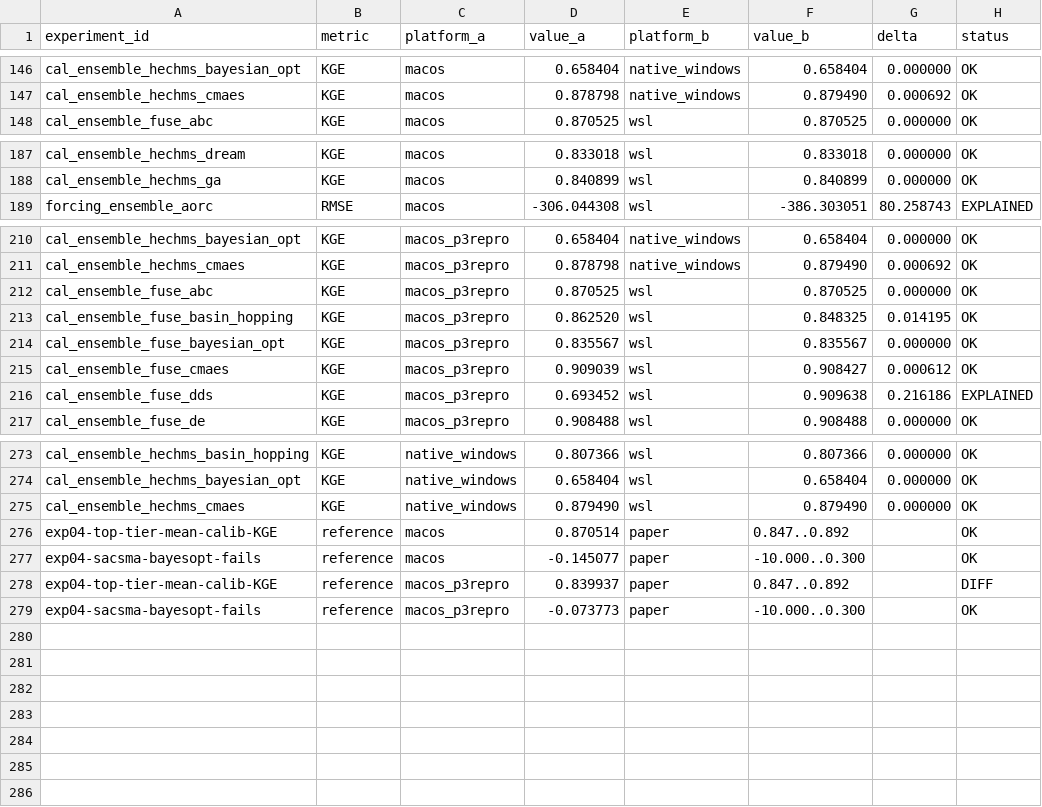
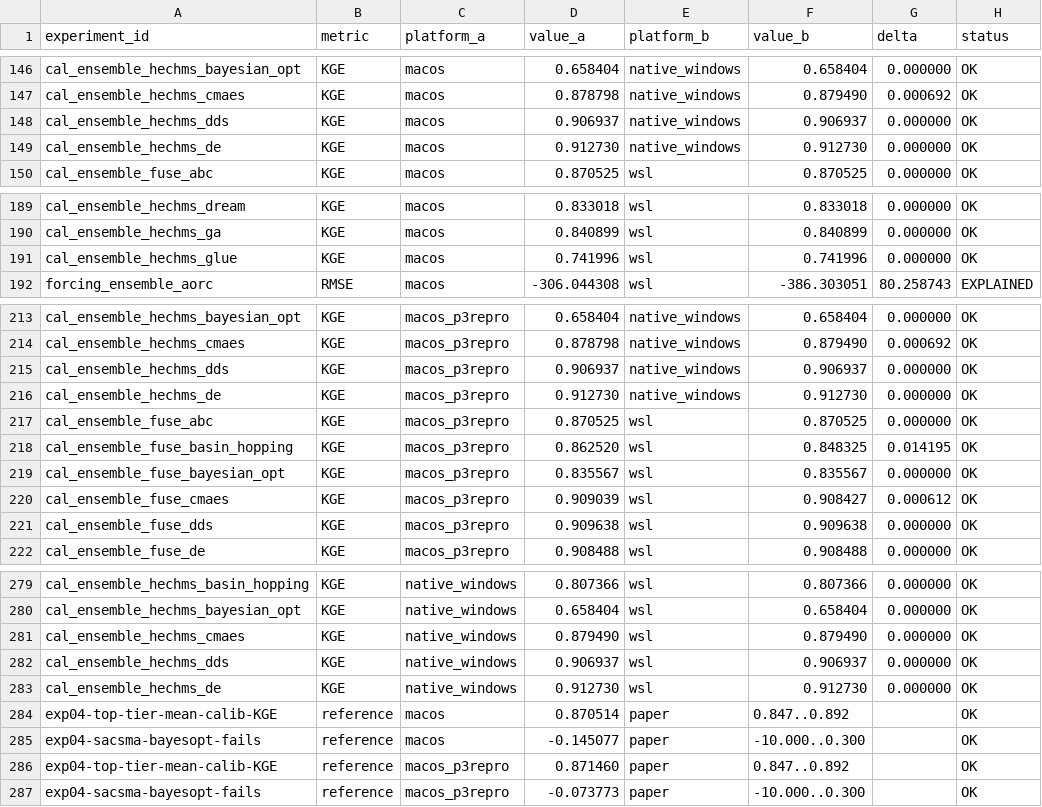
Before and after one commit to DarriEy/SYMFLUENCE, a CSV file: examples/paper_case_studies/repro_status/comparison.csv, drawn as a sheet; only a part is shown, gaps mark what is left out; the diff covers the shown part only.

```diff
--- a/examples/paper_case_studies/repro_status/comparison.csv
+++ b/examples/paper_case_studies/repro_status/comparison.csv
@@ -147,2 +147,4 @@ cal_ensemble_hechms_bayesian_opt,KGE,macos,0.658404,native_windows,0.658404,0.00
 cal_ensemble_hechms_cmaes,KGE,macos,0.878798,native_windows,0.879490,0.000692,OK
+cal_ensemble_hechms_dds,KGE,macos,0.906937,native_windows,0.906937,0.000000,OK
+cal_ensemble_hechms_de,KGE,macos,0.912730,native_windows,0.912730,0.000000,OK
 cal_ensemble_fuse_abc,KGE,macos,0.870525,wsl,0.870525,0.000000,OK
@@ -188,2 +190,3 @@ cal_ensemble_hechms_dream,KGE,macos,0.833018,wsl,0.833018,0.000000,OK
 cal_ensemble_hechms_ga,KGE,macos,0.840899,wsl,0.840899,0.000000,OK
+cal_ensemble_hechms_glue,KGE,macos,0.741996,wsl,0.741996,0.000000,OK
 forcing_ensemble_aorc,RMSE,macos,-306.044308,wsl,-386.303051,80.258743,EXPLAINED
@@ -211,2 +214,4 @@ cal_ensemble_hechms_bayesian_opt,KGE,macos_p3repro,0.658404,native_windows,0.658
 cal_ensemble_hechms_cmaes,KGE,macos_p3repro,0.878798,native_windows,0.879490,0.000692,OK
+cal_ensemble_hechms_dds,KGE,macos_p3repro,0.906937,native_windows,0.906937,0.000000,OK
+cal_ensemble_hechms_de,KGE,macos_p3repro,0.912730,native_windows,0.912730,0.000000,OK
 cal_ensemble_fuse_abc,KGE,macos_p3repro,0.870525,wsl,0.870525,0.000000,OK
@@ -215,3 +220,3 @@ cal_ensemble_fuse_bayesian_opt,KGE,macos_p3repro,0.835567,wsl,0.835567,0.000000,
 cal_ensemble_fuse_cmaes,KGE,macos_p3repro,0.909039,wsl,0.908427,0.000612,OK
-cal_ensemble_fuse_dds,KGE,macos_p3repro,0.693452,wsl,0.909638,0.216186,EXPLAINED
+cal_ensemble_fuse_dds,KGE,macos_p3repro,0.909638,wsl,0.909638,0.000000,OK
 cal_ensemble_fuse_de,KGE,macos_p3repro,0.908488,wsl,0.908488,0.000000,OK
@@ -275,5 +281,7 @@ cal_ensemble_hechms_bayesian_opt,KGE,native_windows,0.658404,wsl,0.658404,0.0000
 cal_ensemble_hechms_cmaes,KGE,native_windows,0.879490,wsl,0.879490,0.000000,OK
+cal_ensemble_hechms_dds,KGE,native_windows,0.906937,wsl,0.906937,0.000000,OK
+cal_ensemble_hechms_de,KGE,native_windows,0.912730,wsl,0.912730,0.000000,OK
 exp04-top-tier-mean-calib-KGE,reference,macos,0.870514,paper,0.847..0.892,,OK
 exp04-sacsma-bayesopt-fails,reference,macos,-0.145077,paper,-10.000..0.300,,OK
-exp04-top-tier-mean-calib-KGE,reference,macos_p3repro,0.839937,paper,0.847..0.892,,DIFF
+exp04-top-tier-mean-calib-KGE,reference,macos_p3repro,0.871460,paper,0.847..0.892,,OK
 exp04-sacsma-bayesopt-fails,reference,macos_p3repro,-0.073773,paper,-10.000..0.300,,OK
```
Also changed, not shown: 1 added row and 12 edited cells elsewhere in this file, examples/paper_case_studies/repro_status/metrics_native_windows.csv, examples/paper_case_studies/repro_status/metrics_wsl.csv.
